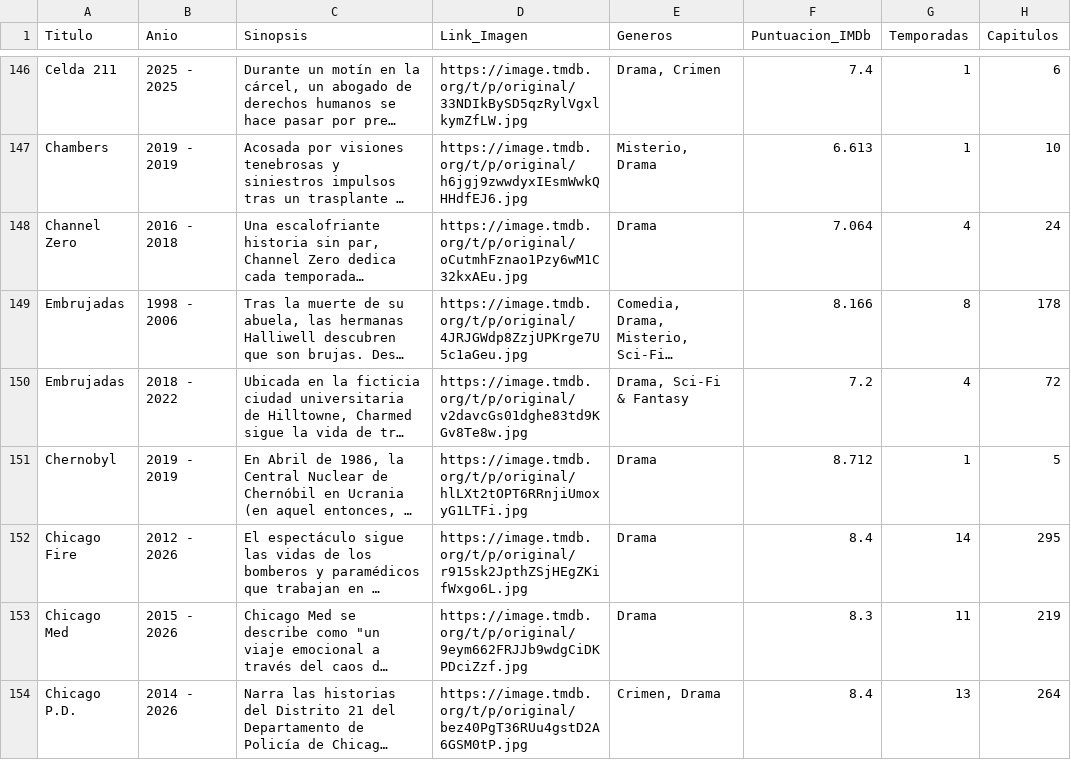
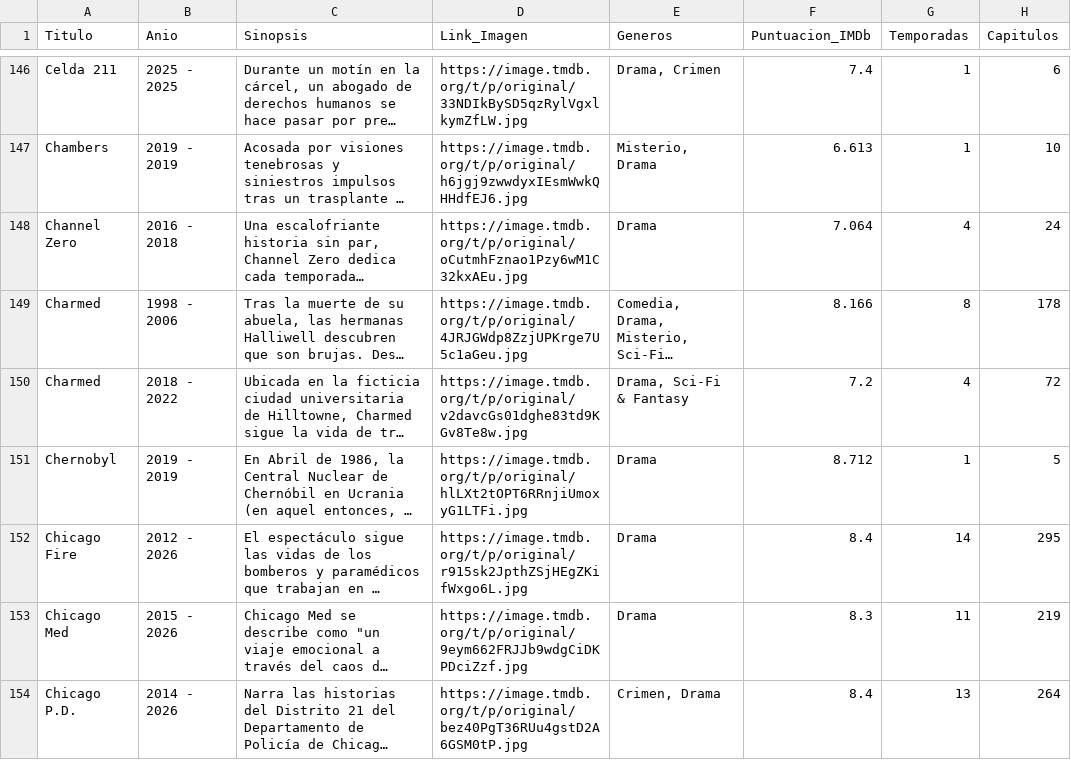
Before and after one commit to RazorXRD/Catalogo-Cloud-Rider, a CSV file: series_data.csv, drawn as a sheet; only a part is shown, gaps mark what is left out; long unchanged cells end in …; the diff covers the shown part only; the diff names each change by its address in the sheet, - before the commit and + after, or states it on an @@ line.

```diff
--- a/series_data.csv
+++ b/series_data.csv
-A149:A150 (Titulo): Embrujadas
+A149:A150 (Titulo): Charmed
```
Also changed, not shown: 42 edited cells elsewhere in this file, 1 other file.
